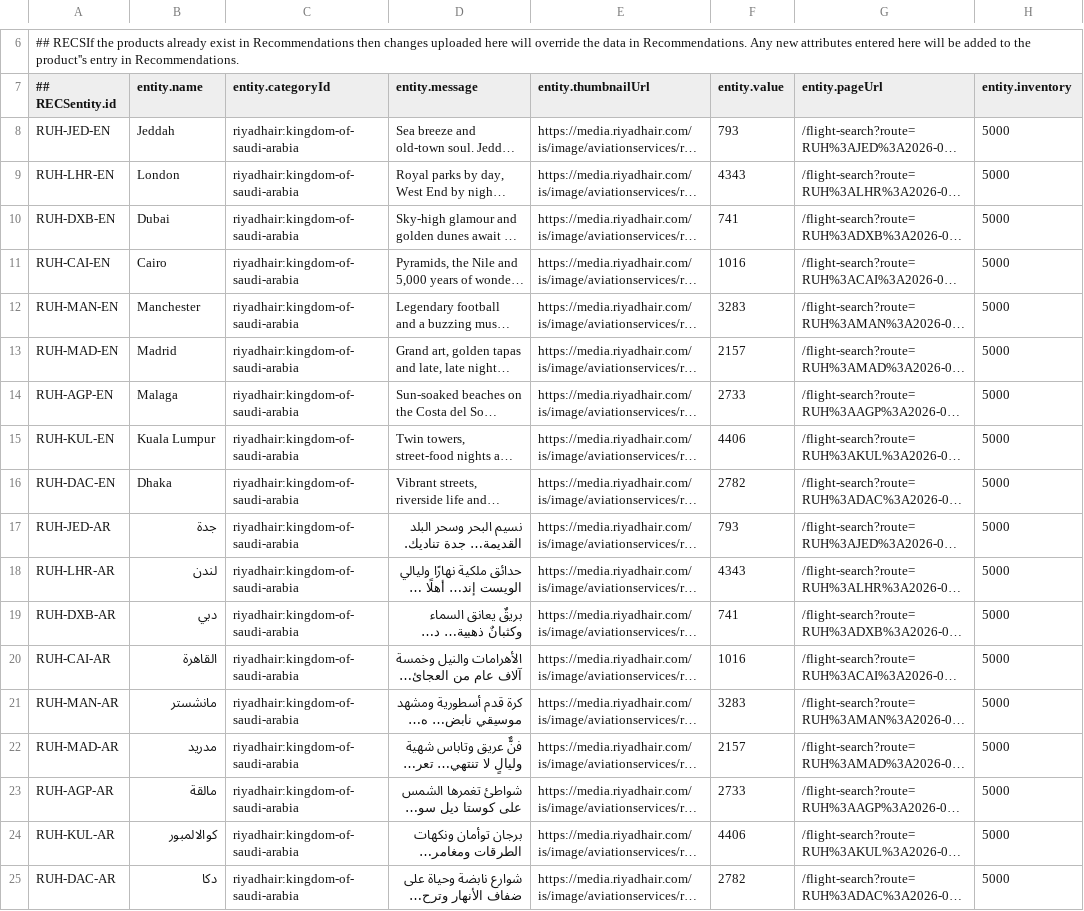
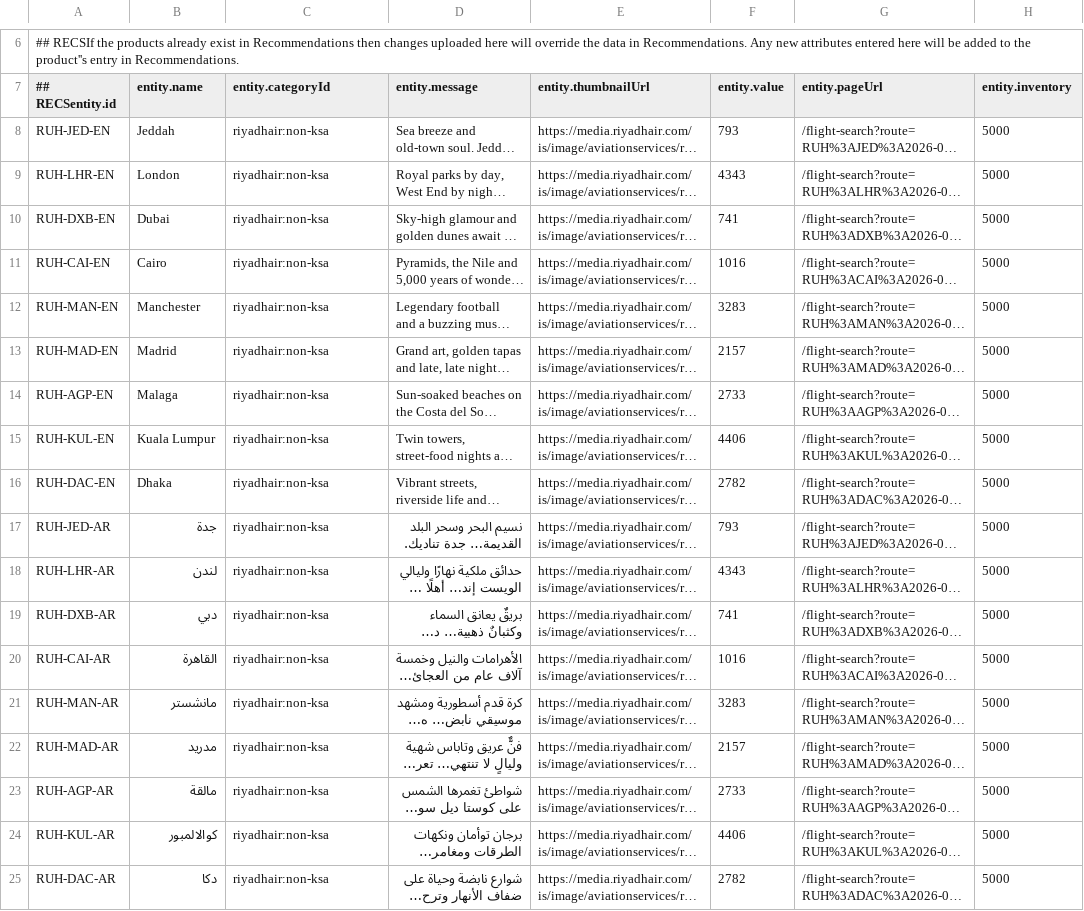
Before and after one commit to sahagou18/destinationRecom, a CSV file: destination_recommendationsv10_v4.csv, drawn as a sheet; only a part is shown, gaps mark what is left out; long unchanged cells end in …; the diff names each change by its address in the sheet, - before the commit and + after, or states it on an @@ line.

Commit message:
Add files via upload

```diff
--- a/destination_recommendationsv10_v4.csv
+++ b/destination_recommendationsv10_v4.csv
-C8:C25 (entity.categoryId): riyadhair:kingdom-of-saudi-arabia
+C8:C25 (entity.categoryId): riyadhair:non-ksa
```
